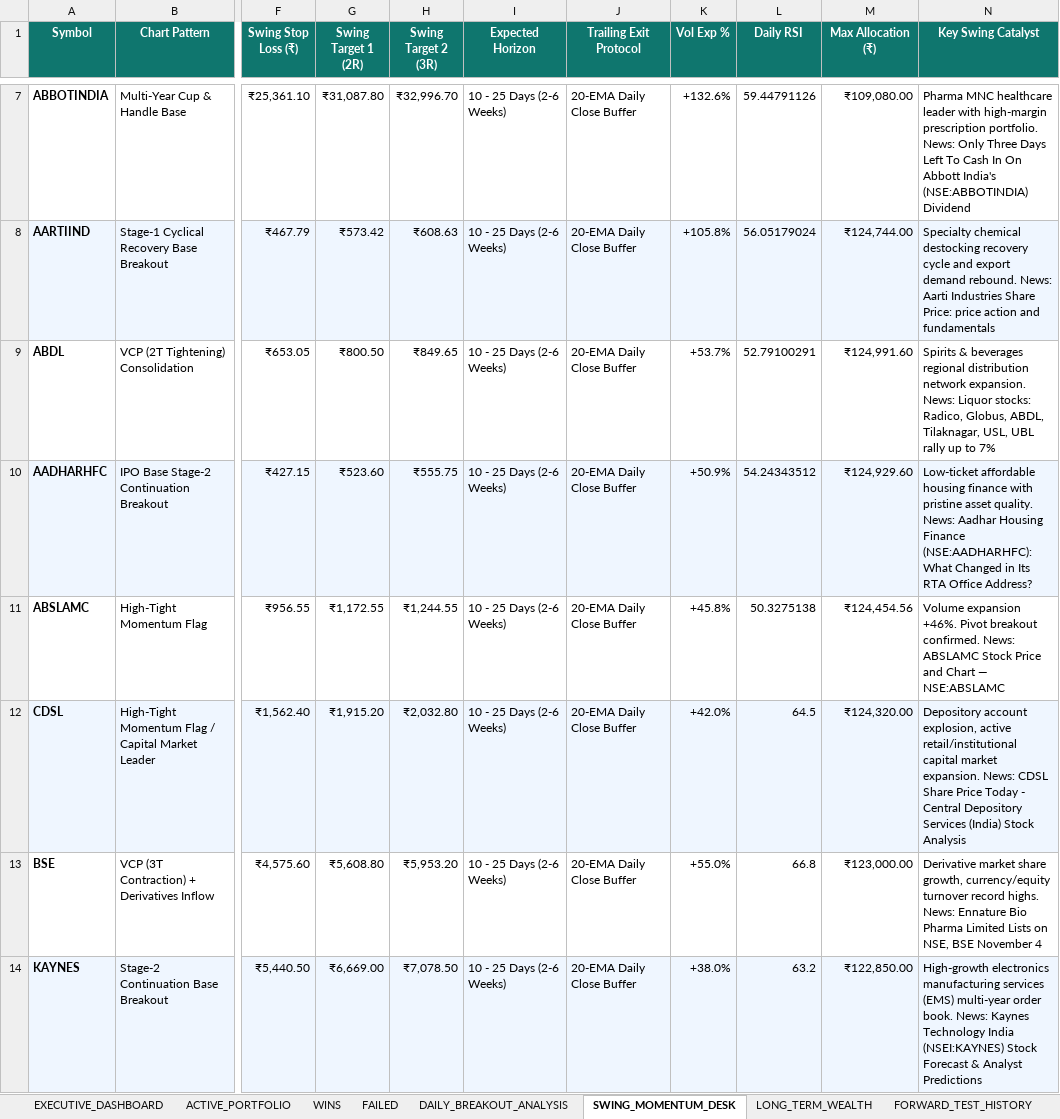
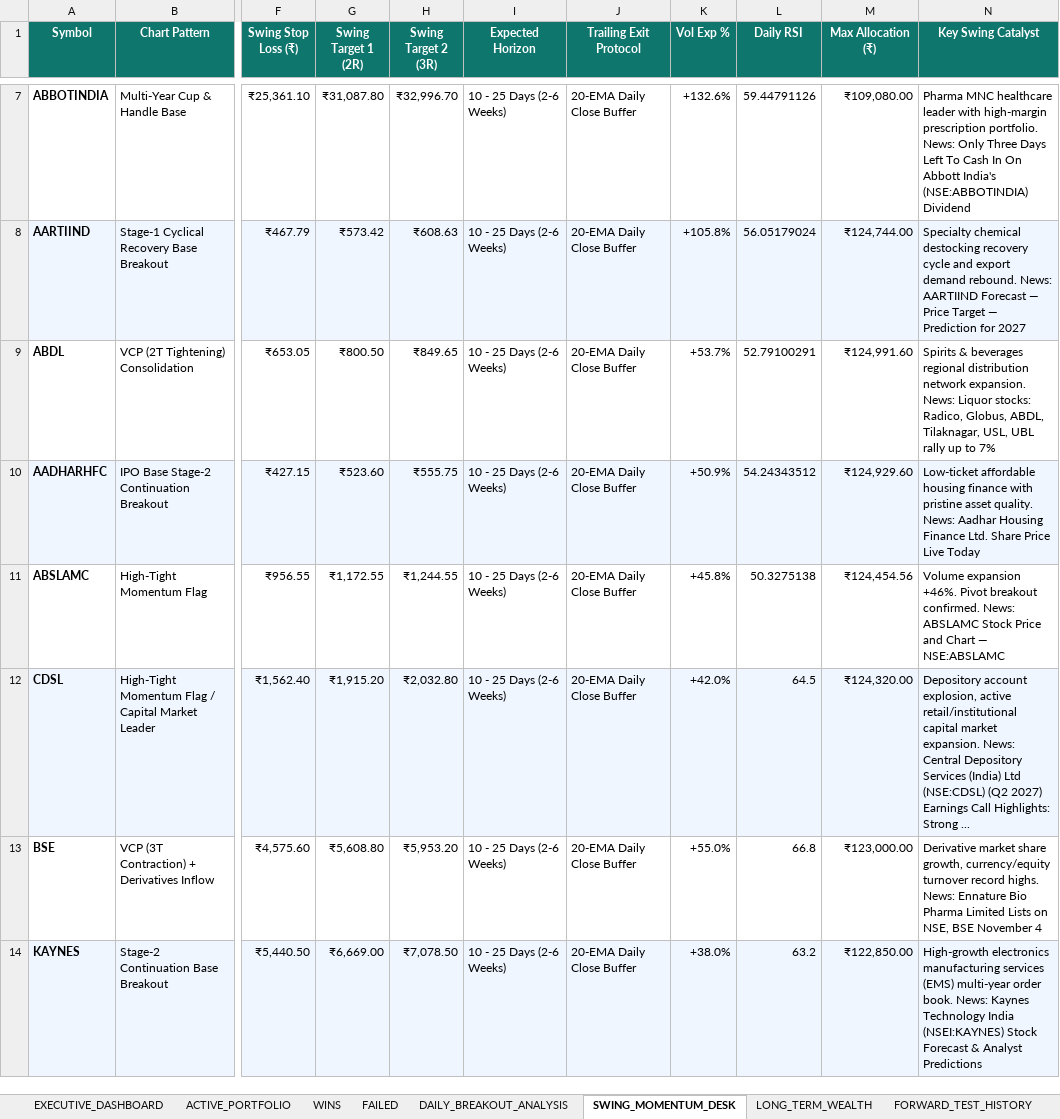
Before and after one commit to sumithjainofficial-max/momentum-nifty-500, an Excel workbook: Excel/Nifty500_Lifecycle_Portfolio_Report.xlsx, sheet SWING_MOMENTUM_DESK, drawn as a sheet; only a part is shown, gaps mark what is left out; values as stored, in another font and other column widths than the file's, no borders; the diff covers the shown part only; the diff names each change by its address in the sheet, - before the commit and + after, or states it on an @@ line.

Commit message:
feat: run live breakout scanner, store new signal in bigquery, dispatch alert and update reports

```diff
--- a/Excel/Nifty500_Lifecycle_Portfolio_Report.xlsx (sheet SWING_MOMENTUM_DESK)
+++ b/Excel/Nifty500_Lifecycle_Portfolio_Report.xlsx (sheet SWING_MOMENTUM_DESK)
-N8 (Key Swing Catalyst): …rebound. News: Aarti Industries Share Price: price action and fundamentals
+N8 (Key Swing Catalyst): …rebound. News: AARTIIND Forecast — Price Target — Prediction for 2027
-N10 (Key Swing Catalyst): …Housing Finance (NSE:AADHARHFC): What Changed in Its RTA Office Address?
+N10 (Key Swing Catalyst): …Housing Finance Ltd. Share Price Live Today
-N12 (Key Swing Catalyst): …expansion. News: CDSL Share Price Today - Central Depository Services (India) Stock Analysis
+N12 (Key Swing Catalyst): …expansion. News: Central Depository Services (India) Ltd (NSE:CDSL) (Q2 2027) Earnings Call Highlights: Strong ...
```
Also changed, not shown: 2 added rows, 2 removed rows and 23 edited cells elsewhere in this sheet, sheet FORWARD_TEST_HISTORY, sheet ACTIVE_PORTFOLIO, sheet WINS, sheet LONG_TERM_WEALTH, sheet FAILED, sheet EXECUTIVE_DASHBOARD, 1 more sheet, Excel/Nifty500_Stock_Breakout_Analysis.xlsx, 5 other files.
